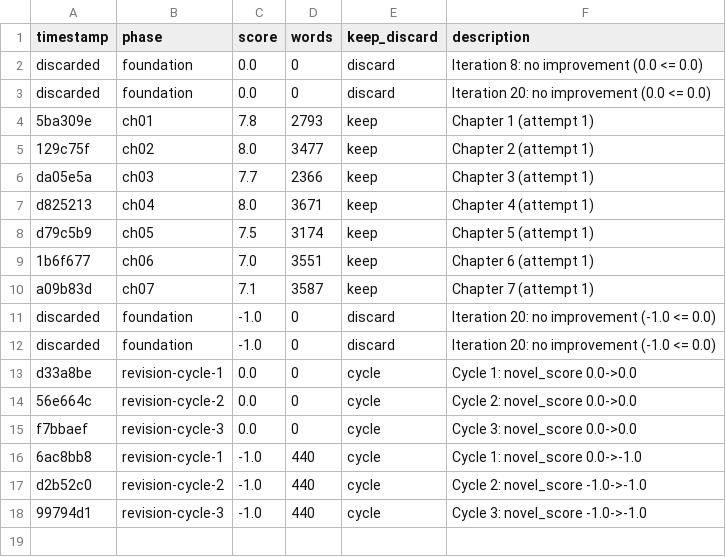
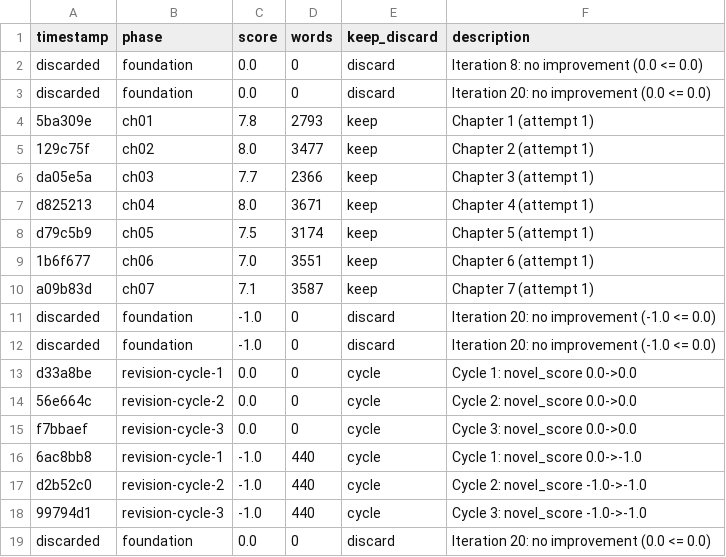
Before and after one commit to zeck999/autonovel-w-ui, a TSV file: results.tsv, drawn as a sheet; the diff names each change by its address in the sheet, - before the commit and + after, or states it on an @@ line.

```diff
--- a/results.tsv
+++ b/results.tsv
+row 19: discarded | foundation | 0.0 | 0 | discard | Iteration 20: no improvement (0.0 <= 0.0)
```
